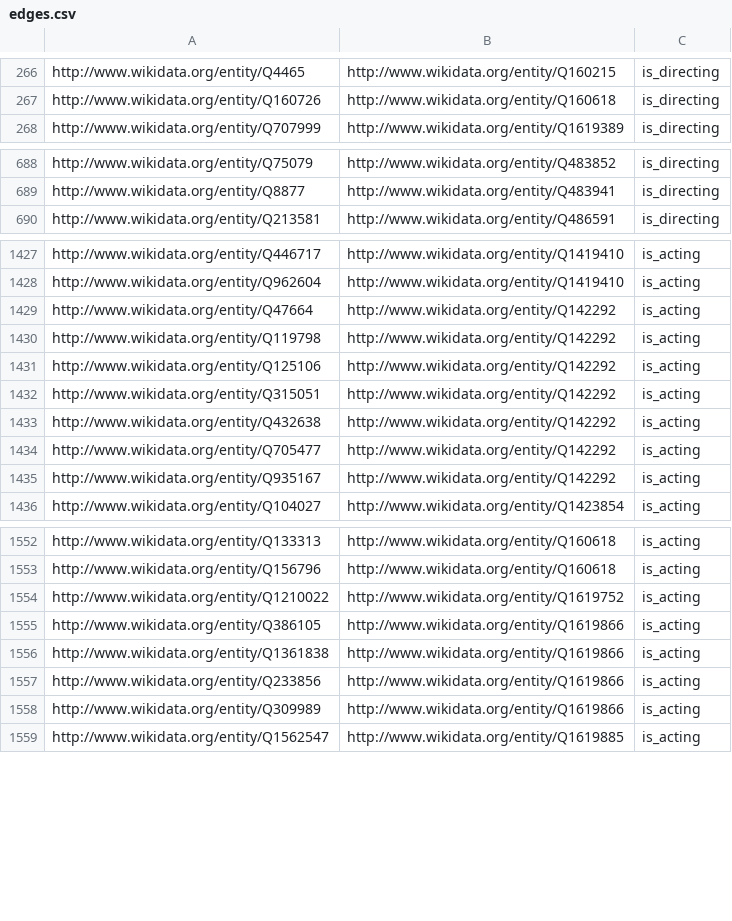
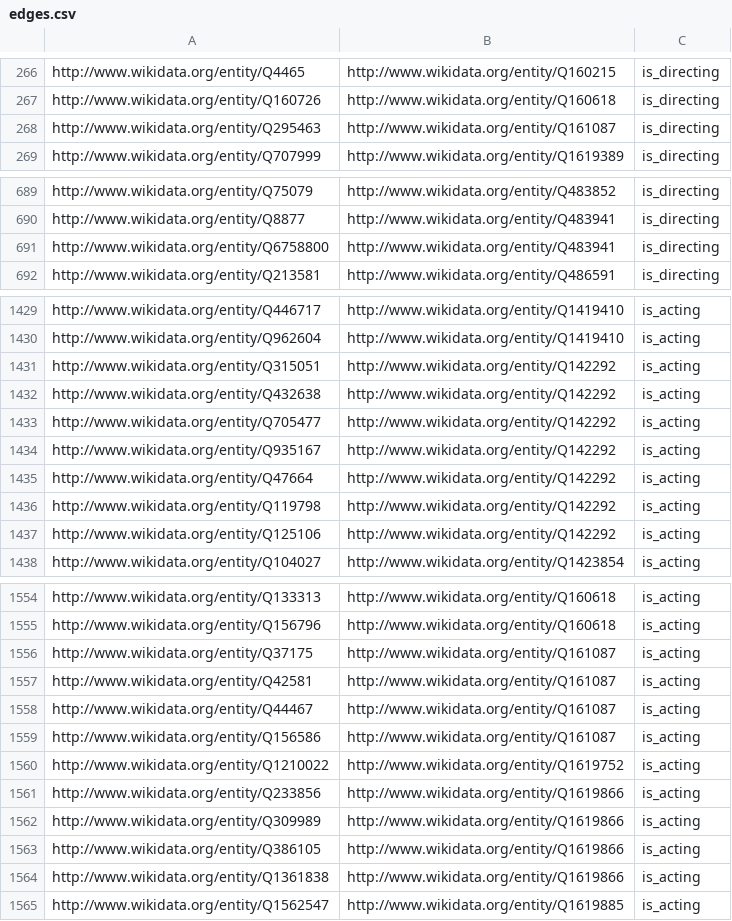
Before and after one commit to mikaelkalt/sna-movie-analysis, a CSV file: output/edges.csv, drawn as a sheet; only a part is shown, gaps mark what is left out; the diff covers the shown part only.

```diff
--- a/output/edges.csv
+++ b/output/edges.csv
@@ -267,2 +267,3 @@ http://www.wikidata.org/entity/Q4465,http://www.wikidata.org/entity/Q160215,is_d
 http://www.wikidata.org/entity/Q160726,http://www.wikidata.org/entity/Q160618,is_directing
+http://www.wikidata.org/entity/Q295463,http://www.wikidata.org/entity/Q161087,is_directing
 http://www.wikidata.org/entity/Q707999,http://www.wikidata.org/entity/Q1619389,is_directing
@@ -689,2 +690,3 @@ http://www.wikidata.org/entity/Q75079,http://www.wikidata.org/entity/Q483852,is_
 http://www.wikidata.org/entity/Q8877,http://www.wikidata.org/entity/Q483941,is_directing
+http://www.wikidata.org/entity/Q6758800,http://www.wikidata.org/entity/Q483941,is_directing
 http://www.wikidata.org/entity/Q213581,http://www.wikidata.org/entity/Q486591,is_directing
@@ -1428,5 +1430,2 @@ http://www.wikidata.org/entity/Q446717,http://www.wikidata.org/entity/Q1419410,i
 http://www.wikidata.org/entity/Q962604,http://www.wikidata.org/entity/Q1419410,is_acting
-http://www.wikidata.org/entity/Q47664,http://www.wikidata.org/entity/Q142292,is_acting
-http://www.wikidata.org/entity/Q119798,http://www.wikidata.org/entity/Q142292,is_acting
-http://www.wikidata.org/entity/Q125106,http://www.wikidata.org/entity/Q142292,is_acting
 http://www.wikidata.org/entity/Q315051,http://www.wikidata.org/entity/Q142292,is_acting
@@ -1435,2 +1434,5 @@ http://www.wikidata.org/entity/Q705477,http://www.wikidata.org/entity/Q142292,is
 http://www.wikidata.org/entity/Q935167,http://www.wikidata.org/entity/Q142292,is_acting
+http://www.wikidata.org/entity/Q47664,http://www.wikidata.org/entity/Q142292,is_acting
+http://www.wikidata.org/entity/Q119798,http://www.wikidata.org/entity/Q142292,is_acting
+http://www.wikidata.org/entity/Q125106,http://www.wikidata.org/entity/Q142292,is_acting
 http://www.wikidata.org/entity/Q104027,http://www.wikidata.org/entity/Q1423854,is_acting
@@ -1553,7 +1555,11 @@ http://www.wikidata.org/entity/Q133313,http://www.wikidata.org/entity/Q160618,is
 http://www.wikidata.org/entity/Q156796,http://www.wikidata.org/entity/Q160618,is_acting
+http://www.wikidata.org/entity/Q37175,http://www.wikidata.org/entity/Q161087,is_acting
+http://www.wikidata.org/entity/Q42581,http://www.wikidata.org/entity/Q161087,is_acting
+http://www.wikidata.org/entity/Q44467,http://www.wikidata.org/entity/Q161087,is_acting
+http://www.wikidata.org/entity/Q156586,http://www.wikidata.org/entity/Q161087,is_acting
 http://www.wikidata.org/entity/Q1210022,http://www.wikidata.org/entity/Q1619752,is_acting
-http://www.wikidata.org/entity/Q386105,http://www.wikidata.org/entity/Q1619866,is_acting
-http://www.wikidata.org/entity/Q1361838,http://www.wikidata.org/entity/Q1619866,is_acting
 http://www.wikidata.org/entity/Q233856,http://www.wikidata.org/entity/Q1619866,is_acting
 http://www.wikidata.org/entity/Q309989,http://www.wikidata.org/entity/Q1619866,is_acting
+http://www.wikidata.org/entity/Q386105,http://www.wikidata.org/entity/Q1619866,is_acting
+http://www.wikidata.org/entity/Q1361838,http://www.wikidata.org/entity/Q1619866,is_acting
 http://www.wikidata.org/entity/Q1562547,http://www.wikidata.org/entity/Q1619885,is_acting
```
Also changed, not shown: 27 moved rows and 4 edited cells elsewhere in this file, 2 other files.
